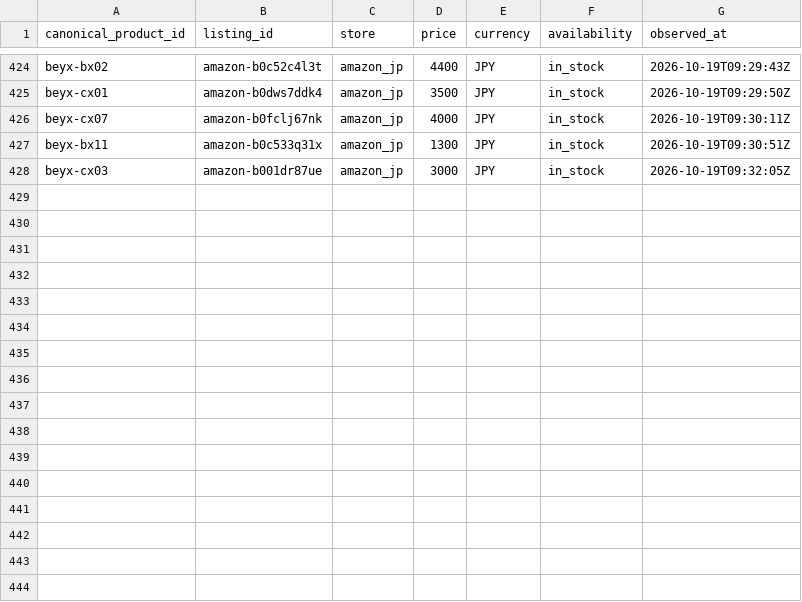
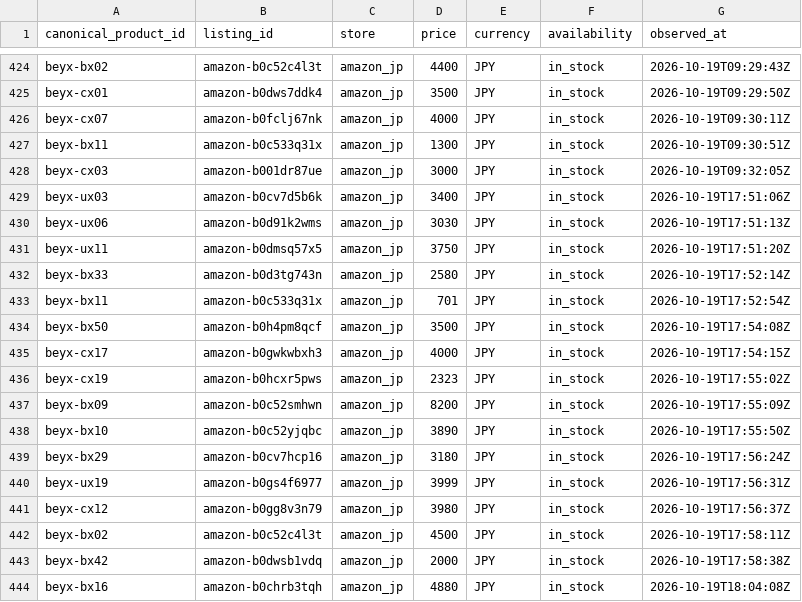
Before and after one commit to cchgene/buyblade-data, a CSV file: data/history-2026-10.csv, drawn as a sheet; only a part is shown, gaps mark what is left out.

Commit message:
data: 自動更新價格 2026-10-20 02:06 CST

```diff
--- a/data/history-2026-10.csv
+++ b/data/history-2026-10.csv
@@ -428 +428,17 @@ beyx-bx11,amazon-b0c533q31x,amazon_jp,1300,JPY,in_stock,2026-10-19T09:30:51Z
 beyx-cx03,amazon-b001dr87ue,amazon_jp,3000,JPY,in_stock,2026-10-19T09:32:05Z
+beyx-ux03,amazon-b0cv7d5b6k,amazon_jp,3400,JPY,in_stock,2026-10-19T17:51:06Z
+beyx-ux06,amazon-b0d91k2wms,amazon_jp,3030,JPY,in_stock,2026-10-19T17:51:13Z
+beyx-ux11,amazon-b0dmsq57x5,amazon_jp,3750,JPY,in_stock,2026-10-19T17:51:20Z
+beyx-bx33,amazon-b0d3tg743n,amazon_jp,2580,JPY,in_stock,2026-10-19T17:52:14Z
+beyx-bx11,amazon-b0c533q31x,amazon_jp,701,JPY,in_stock,2026-10-19T17:52:54Z
+beyx-bx50,amazon-b0h4pm8qcf,amazon_jp,3500,JPY,in_stock,2026-10-19T17:54:08Z
+beyx-cx17,amazon-b0gwkwbxh3,amazon_jp,4000,JPY,in_stock,2026-10-19T17:54:15Z
+beyx-cx19,amazon-b0hcxr5pws,amazon_jp,2323,JPY,in_stock,2026-10-19T17:55:02Z
+beyx-bx09,amazon-b0c52smhwn,amazon_jp,8200,JPY,in_stock,2026-10-19T17:55:09Z
+beyx-bx10,amazon-b0c52yjqbc,amazon_jp,3890,JPY,in_stock,2026-10-19T17:55:50Z
+beyx-bx29,amazon-b0cv7hcp16,amazon_jp,3180,JPY,in_stock,2026-10-19T17:56:24Z
+beyx-ux19,amazon-b0gs4f6977,amazon_jp,3999,JPY,in_stock,2026-10-19T17:56:31Z
+beyx-cx12,amazon-b0gg8v3n79,amazon_jp,3980,JPY,in_stock,2026-10-19T17:56:37Z
+beyx-bx02,amazon-b0c52c4l3t,amazon_jp,4500,JPY,in_stock,2026-10-19T17:58:11Z
+beyx-bx42,amazon-b0dwsb1vdq,amazon_jp,2000,JPY,in_stock,2026-10-19T17:58:38Z
+beyx-bx16,amazon-b0chrb3tqh,amazon_jp,4880,JPY,in_stock,2026-10-19T18:04:08Z
```
Also changed, not shown: data/latest.csv.
